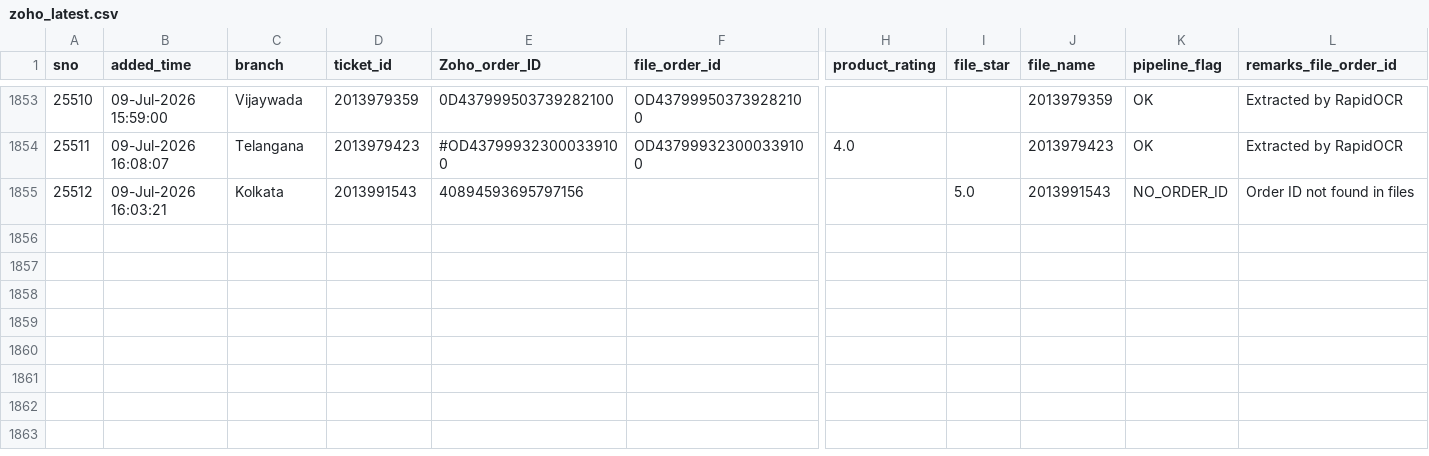
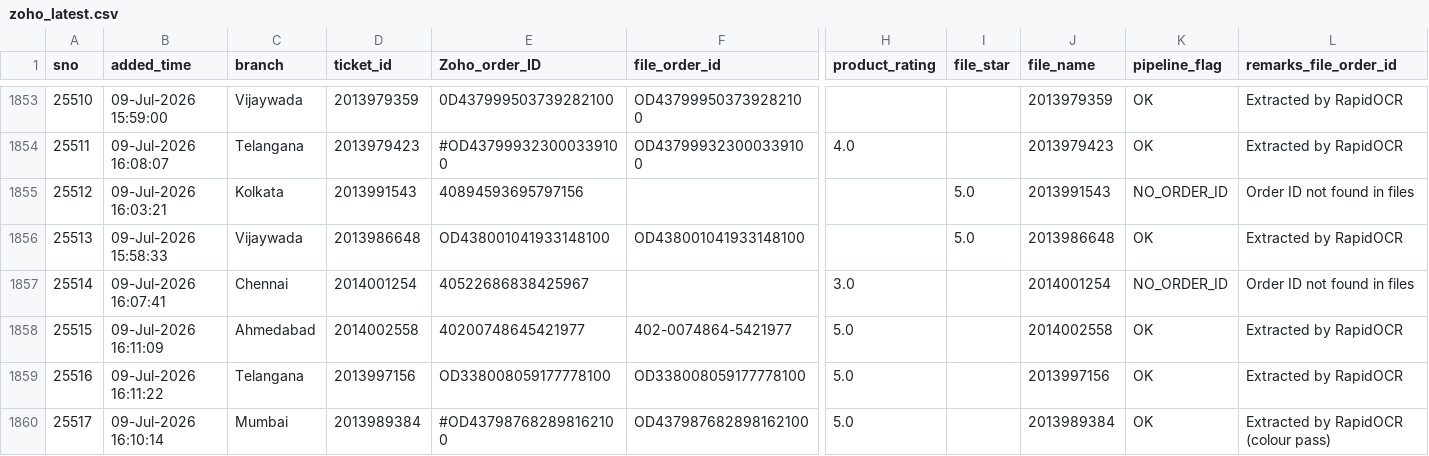
Before and after one commit to BobCantBuild/zoho-image-pipeline, a CSV file: data/zoho_latest.csv, drawn as a sheet; only a part is shown, gaps mark what is left out; rows hold the shown columns only; the diff names each change by its address in the sheet, - before the commit and + after, or states it on an @@ line.

Commit message:
auto: update dashboard data — 1859 records [2026-07-09 16:34]

```diff
--- a/data/zoho_latest.csv
+++ b/data/zoho_latest.csv
+row 1856: 25513 | 09-Jul-2026 15:58:33 | Vijaywada | 2013986648 | OD438001041933148100 | OD438001041933148100 |  | 5.0 | 2013986648 | OK | Extracted by RapidOCR
+row 1857: 25514 | 09-Jul-2026 16:07:41 | Chennai | 2014001254 | 40522686838425967 |  | 3.0 |  | 2014001254 | NO_ORDER_ID | Order ID not found in files
+row 1858: 25515 | 09-Jul-2026 16:11:09 | Ahmedabad | 2014002558 | 40200748645421977 | 402-0074864-5421977 | 5.0 |  | 2014002558 | OK | Extracted by RapidOCR
+row 1859: 25516 | 09-Jul-2026 16:11:22 | Telangana | 2013997156 | OD338008059177778100 | OD338008059177778100 | 5.0 |  | 2013997156 | OK | Extracted by RapidOCR
+row 1860: 25517 | 09-Jul-2026 16:10:14 | Mumbai | 2013989384 | #OD437987682898162100 | OD437987682898162100 | 5.0 |  | 2013989384 | OK | Extracted by RapidOCR (colour pass)
```
Also changed, not shown: 1 other file.
